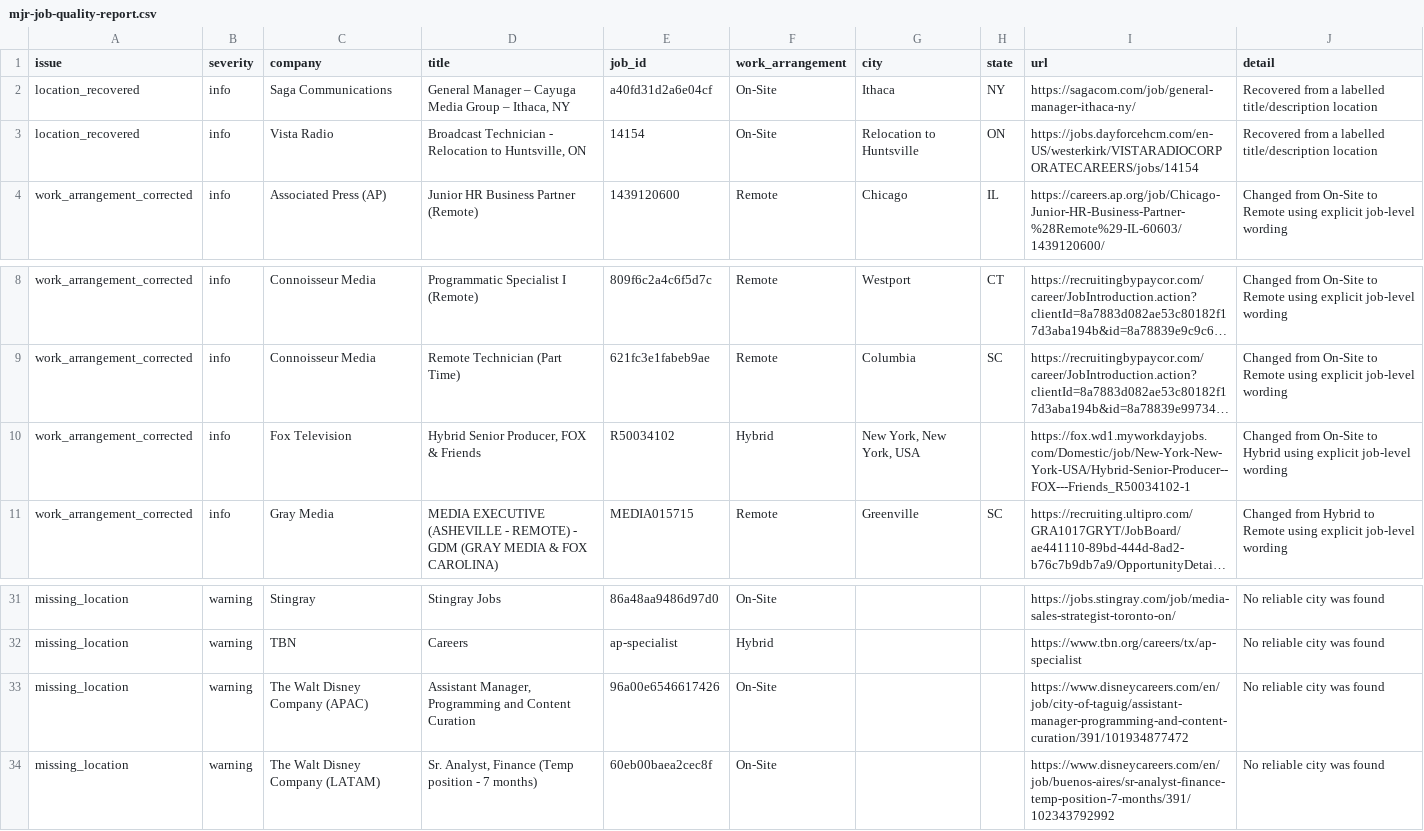
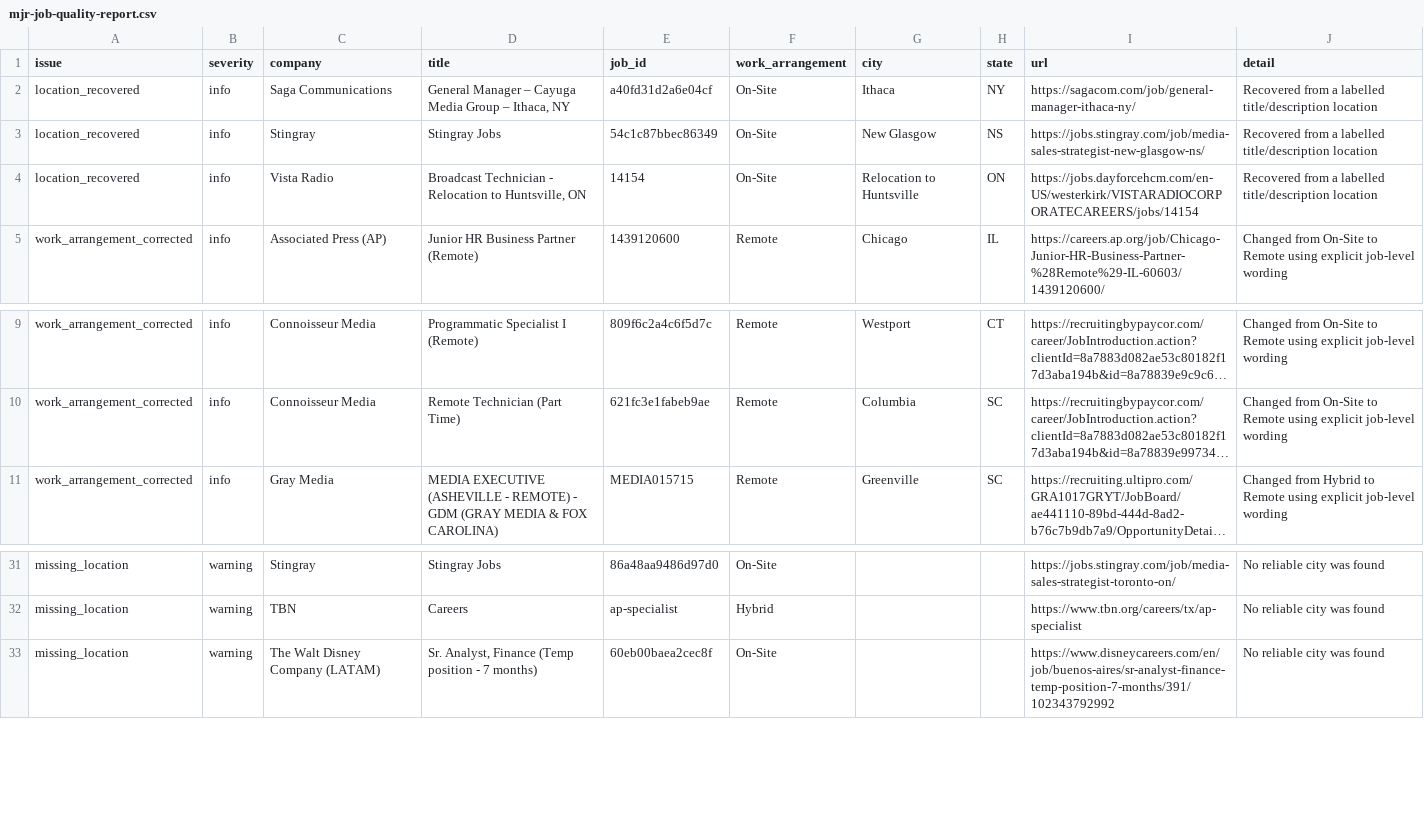
Before and after one commit to Mediajobsreport/mjr-jobs-feed, a CSV file: mjr-job-quality-report.csv, drawn as a sheet; only a part is shown, gaps mark what is left out; long unchanged cells end in …; removed rows and columns are numbered as before the commit, all else as after; the diff names each change by its address in the sheet, - before the commit and + after, or states it on an @@ line.

```diff
--- a/mjr-job-quality-report.csv
+++ b/mjr-job-quality-report.csv
+row 3: location_recovered | info | Stingray | Stingray Jobs | 54c1c87bbec86349 | On-Site | New Glasgow | NS | https://jobs.stingray.com/job/media-sales-strategist-new-glasgow-ns/ | Recovered from a labelled title/description location
-row 10: work_arrangement_corrected | info | Fox Television | Hybrid Senior Producer, FOX & Friends | R50034102 | Hybrid | New York, New York, USA |  | https://fox.wd1.myworkdayjobs.com/Domestic/job/New-York-New-York-USA/Hybrid-Senior-Producer--FOX---Friends_R50034102-1 | Changed from On-Site to Hybrid using explicit job-level wording
-row 33: missing_location | warning | The Walt Disney Company (APAC) | Assistant Manager, Programming and Content Curation | 96a00e6546617426 | On-Site |  |  | https://www.disneycareers.com/en/job/city-of-taguig/assistant-manager-programming-and-content-curation/391/101934877472 | No reliable city was found
```
Also changed, not shown: mjr-ats-audit.csv, 3 other files.
